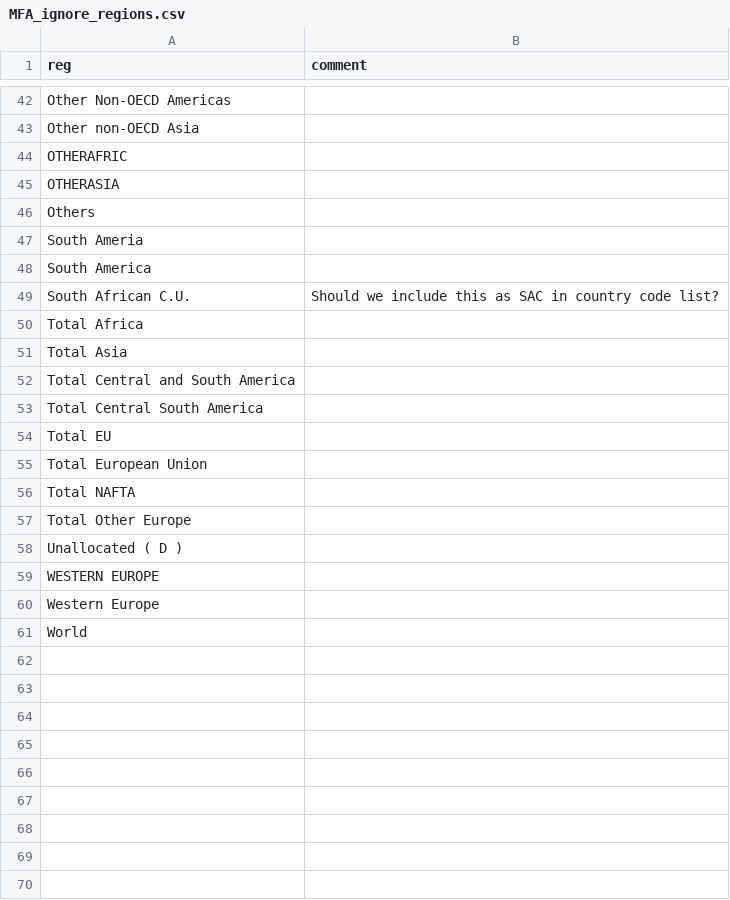
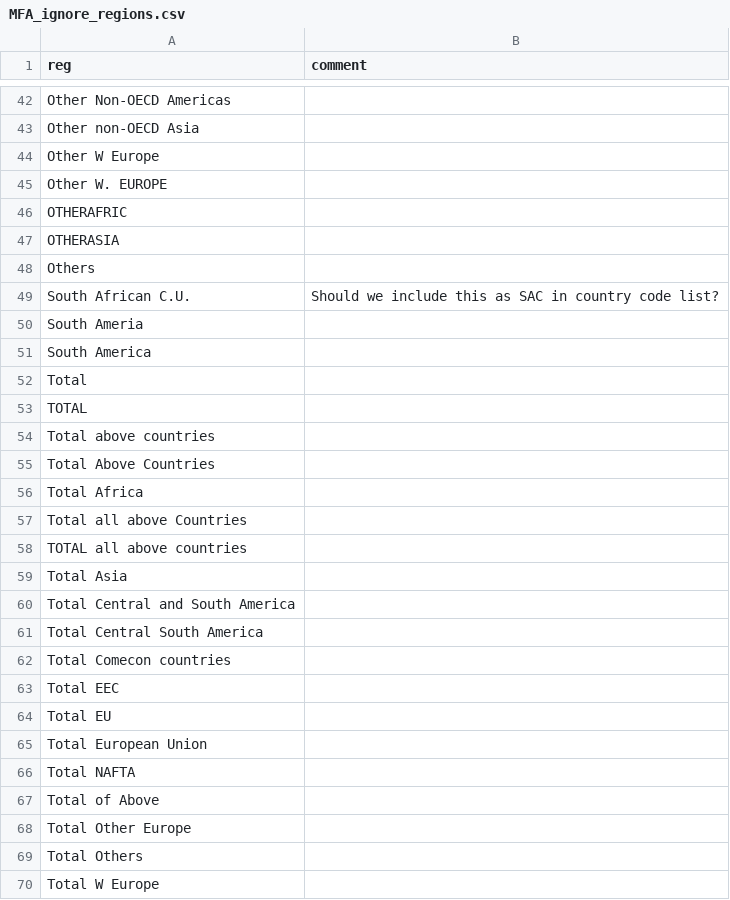
Before and after one commit to pik-piam/mrmfa, a CSV file: inst/extdata/MFA_ignore_regions.csv, drawn as a sheet; only a part is shown, gaps mark what is left out; the shorter side is filled out with more unchanged rows; the diff covers the shown part only.

```diff
--- a/inst/extdata/MFA_ignore_regions.csv
+++ b/inst/extdata/MFA_ignore_regions.csv
@@ -43,2 +43,4 @@ Other Non-OECD Americas;
 Other non-OECD Asia;
+Other W Europe;
+Other W. EUROPE;
 OTHERAFRIC;
@@ -46,6 +48,12 @@ OTHERASIA;
 Others;
+South African C.U.;Should we include this as SAC in country code list?
 South Ameria;
 South America;
-South African C.U.;Should we include this as SAC in country code list?
+Total;
+TOTAL;
+Total above countries;
+Total Above Countries;
 Total Africa;
+Total all above Countries;
+TOTAL all above countries;
 Total Asia;
@@ -53,2 +61,4 @@ Total Central and South America;
 Total Central South America;
+Total Comecon countries;
+Total EEC;
 Total EU;
@@ -56,2 +66,5 @@ Total European Union;
 Total NAFTA;
+Total of Above;
 Total Other Europe;
+Total Others;
+Total W Europe;
```
Also changed, not shown: 1 added row elsewhere in this file, 2 other files.
